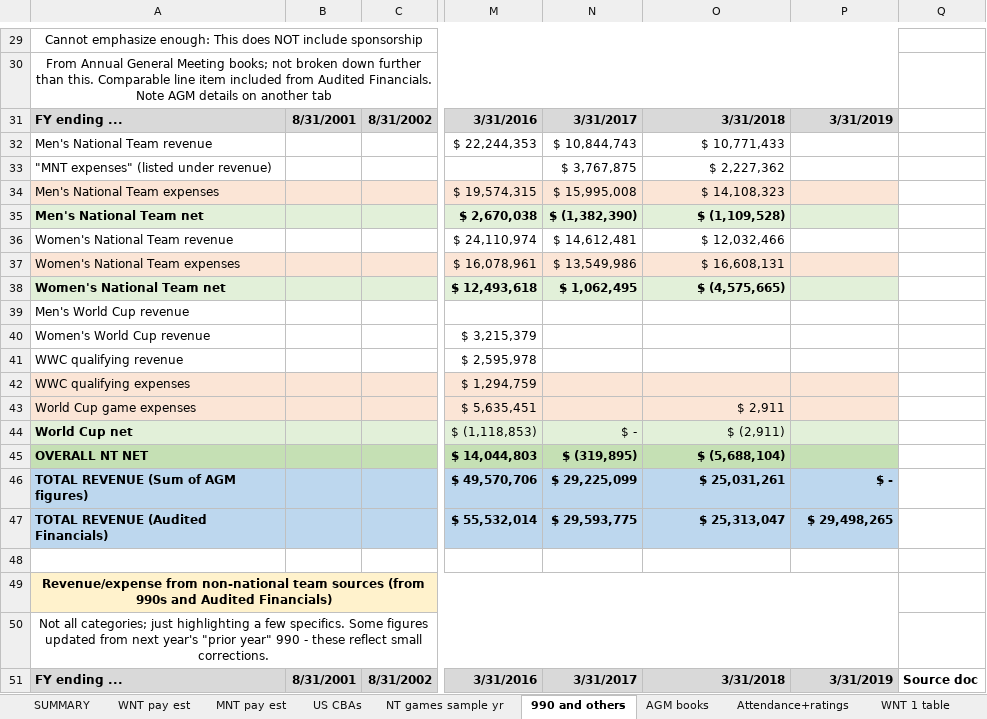
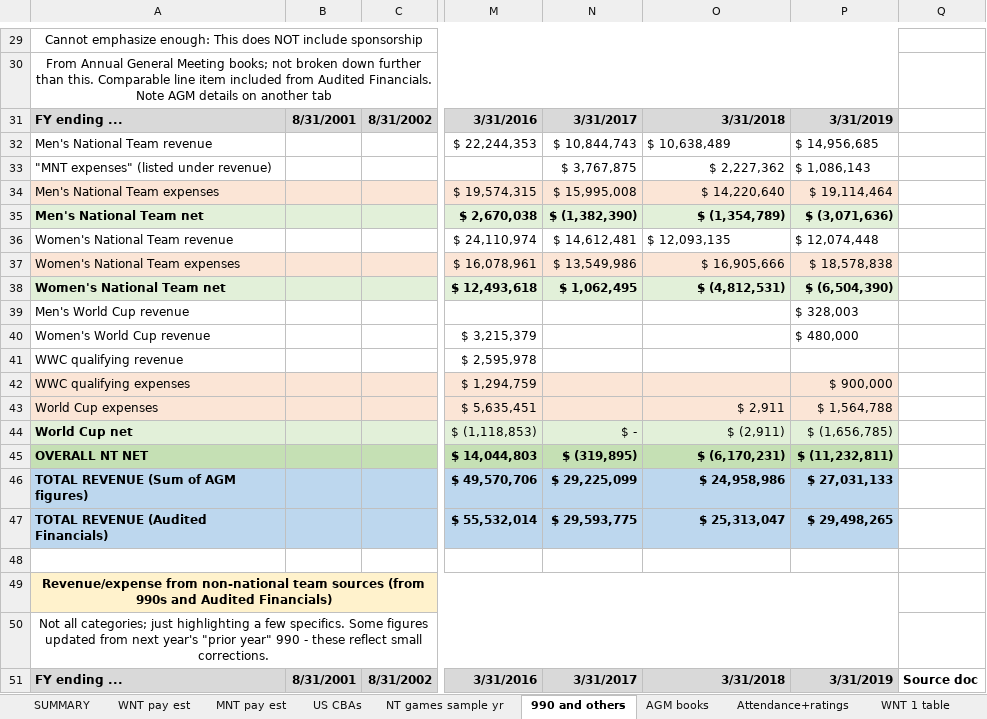
Before and after one commit to bdure/USSF-finances, an Excel workbook: USSF financial data.xlsx, sheet 990 and others, drawn as a sheet; only a part is shown, gaps mark what is left out; values as stored, in another font and other column widths than the file's, no borders; conditional formats not drawn; the diff names each change by its address in the sheet, - before the commit and + after, or states it on an @@ line.

```diff
--- a/USSF financial data.xlsx (sheet 990 and others)
+++ b/USSF financial data.xlsx (sheet 990 and others)
-O32: $ 10,771,433
+O32: $ 10,638,489
-O32 alignment: right
+O32 alignment: left
-P32: (empty)
+P32: $ 14,956,685
-P33: (empty)
+P33: $ 1,086,143
-O34: $ 14,108,323
+O34: $ 14,220,640
-P34: (empty)
+P34: $ 19,114,464
-O35: $ (1,109,528)
+O35: $ (1,354,789)
-P35: (empty)
+P35: $ (3,071,636)
-O36: $ 12,032,466
+O36: $ 12,093,135
-O36 alignment: right
+O36 alignment: left
-P36: (empty)
+P36: $ 12,074,448
-O37: $ 16,608,131
+O37: $ 16,905,666
-P37: (empty)
+P37: $ 18,578,838
-O38: $ (4,575,665)
+O38: $ (4,812,531)
-P38: (empty)
+P38: $ (6,504,390)
-P39: (empty)
+P39: $ 328,003
-P40: (empty)
+P40: $ 480,000
-P42: (empty)
+P42: $ 900,000
-A43: World Cup game expenses
+A43: World Cup expenses
-P43: (empty)
+P43: $ 1,564,788
-P44: (empty)
+P44: $ (1,656,785)
-O45: $ (5,688,104)
+O45: $ (6,170,231)
-P45: (empty)
+P45: $ (11,232,811)
-O46: $ 25,031,261
+O46: $ 24,958,986
-P46: $ -
+P46: $ 27,031,133
```
Also changed, not shown: sheet AGM books, sheet SUMMARY, formulas that keep their value.
